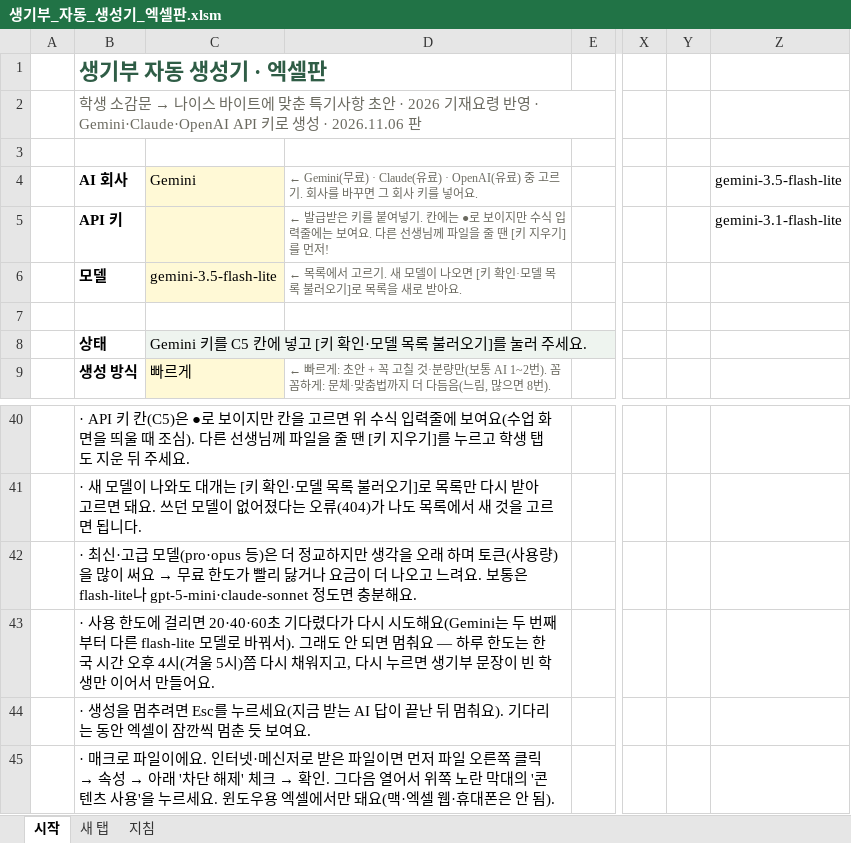
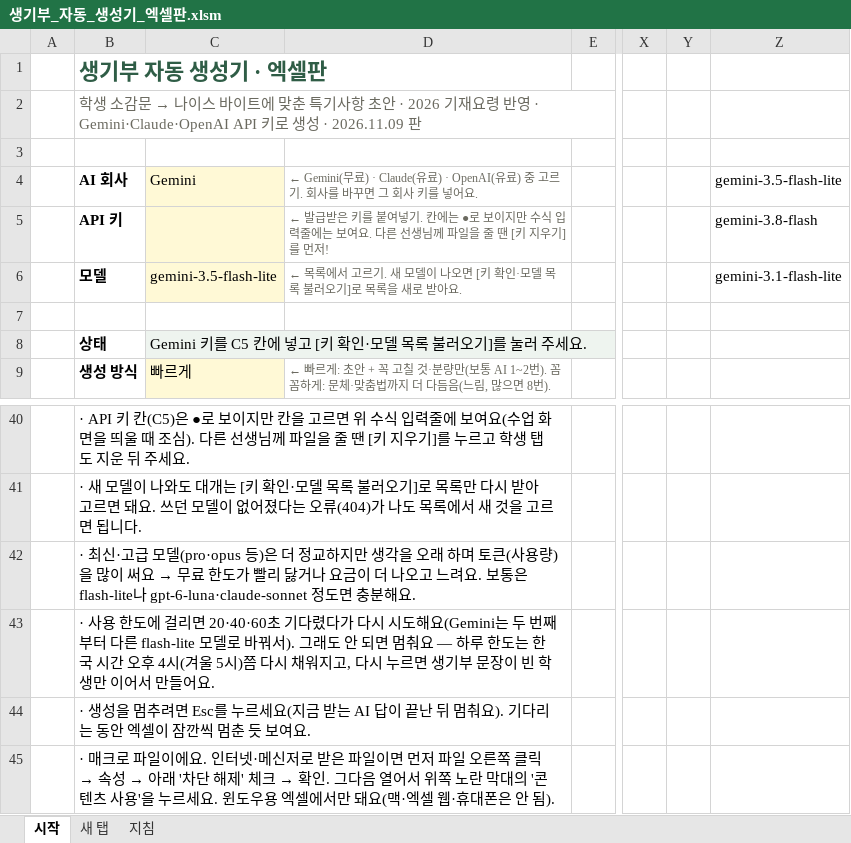
Before and after one commit to ungcheon-tools/saenggibu, an Excel workbook: 생기부_자동_생성기_엑셀판.xlsm, sheet 시작, drawn as a sheet; only a part is shown, gaps mark what is left out; values as stored, in another font and other column widths than the file's, no borders; charts and pictures not drawn; the diff names each change by its address in the sheet, - before the commit and + after, or states it on an @@ line.

Commit message:
2026.11.09 판: AI 모델 목록 새로(gemini-3.8-flash, gpt-6-luna)

```diff
--- a/생기부_자동_생성기_엑셀판.xlsm (sheet 시작)
+++ b/생기부_자동_생성기_엑셀판.xlsm (sheet 시작)
-B2: …생성 · 2026.11.06 판
+B2: …생성 · 2026.11.09 판
-Z5: gemini-3.1-flash-lite
+Z5: gemini-3.8-flash
-Z6: (empty)
+Z6: gemini-3.1-flash-lite
-B42: …flash-lite나 gpt-5-mini·claude-sonnet 정도면…
+B42: …flash-lite나 gpt-6-luna·claude-sonnet 정도면…
```
Also changed, not shown: charts or pictures, 1 other file.
